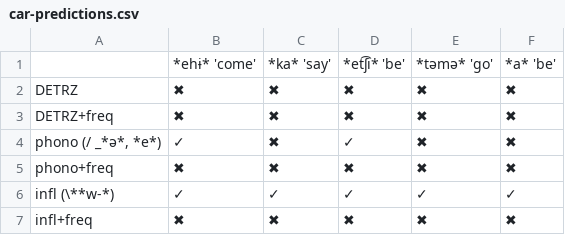
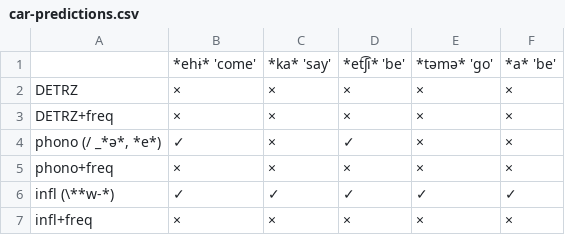
Before and after one commit to fmatter/cariban_irregular_1, a CSV file: workflow/data_output/car-predictions.csv, drawn as a sheet.

```diff
--- a/workflow/data_output/car-predictions.csv
+++ b/workflow/data_output/car-predictions.csv
@@ -1,7 +1,7 @@
 ,*ehɨ* 'come',*ka* 'say',*et͡ʃi* 'be',*təmə* 'go',*a* 'be'
-DETRZ,✖,✖,✖,✖,✖
-DETRZ+freq,✖,✖,✖,✖,✖
-"phono (/ _*ə*, *e*)",✓,✖,✓,✖,✖
-phono+freq,✖,✖,✖,✖,✖
+DETRZ,×,×,×,×,×
+DETRZ+freq,×,×,×,×,×
+"phono (/ _*ə*, *e*)",✓,×,✓,×,×
+phono+freq,×,×,×,×,×
 infl (\**w-*),✓,✓,✓,✓,✓
-infl+freq,✖,✖,✖,✖,✖
+infl+freq,×,×,×,×,×
```
Also changed, not shown: workflow/data_output/aku-predictions.csv, workflow/data_output/ppek-predictions.csv, 20 other files.
